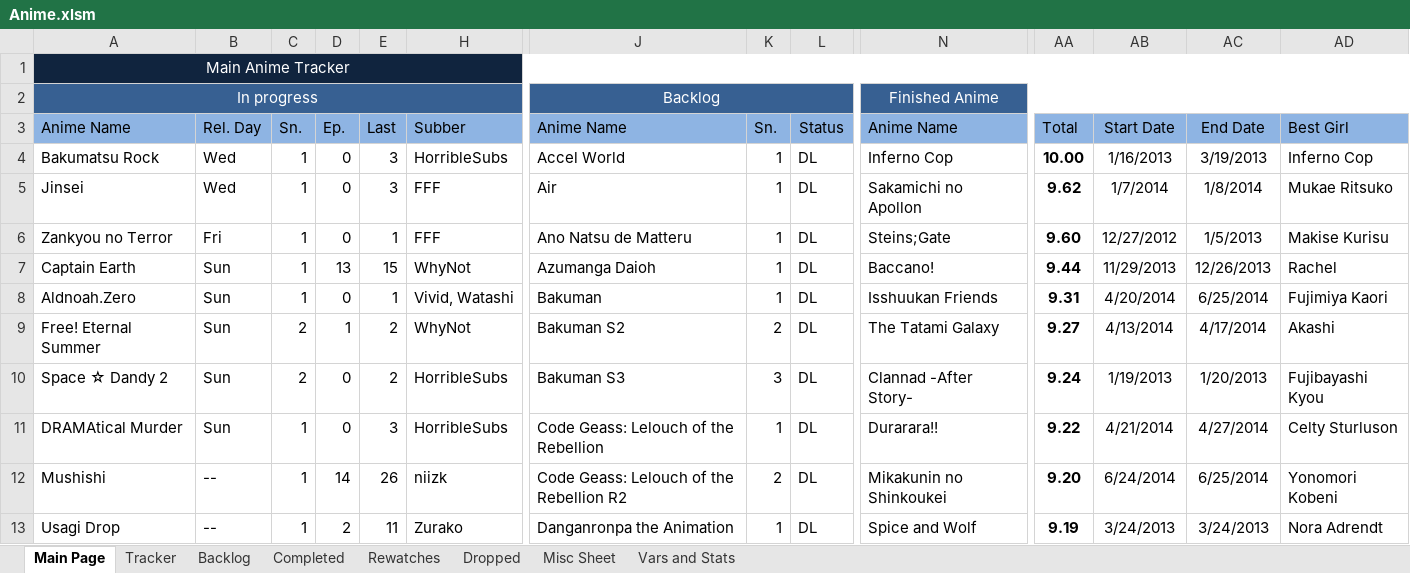
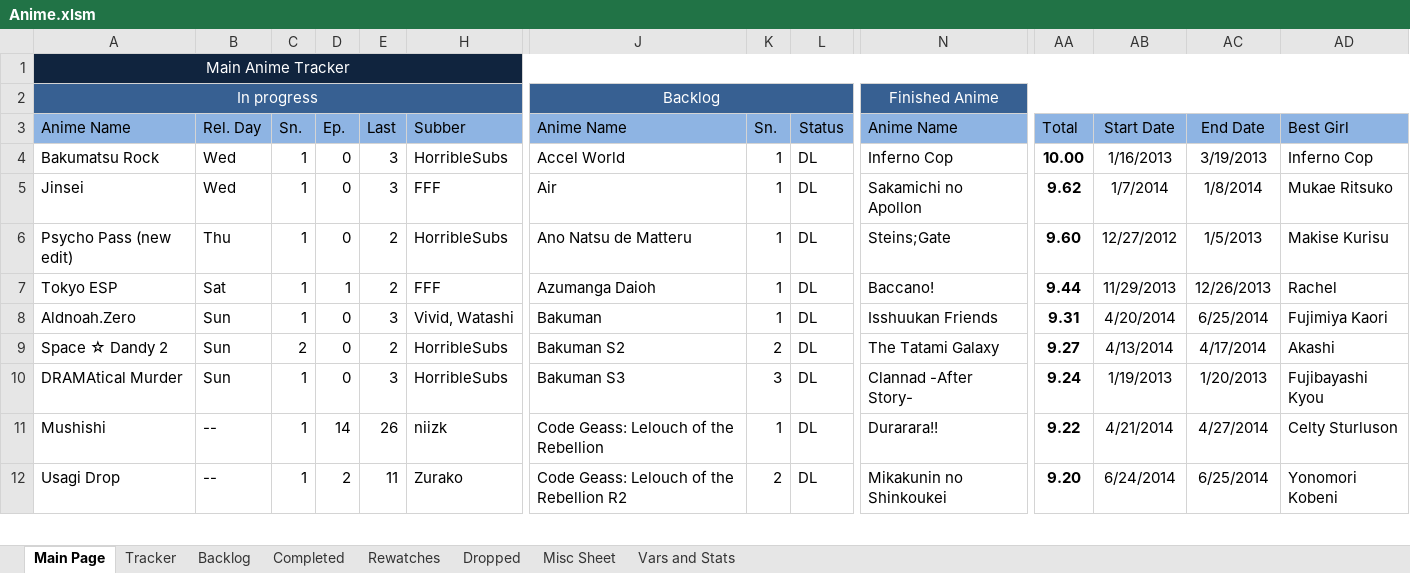
Before and after one commit to Tsukinara/AnimeTracker, an Excel workbook: Anime.xlsm, sheet Main Page, drawn as a sheet; only a part is shown, gaps mark what is left out; values as stored, in another font and other column widths than the file's, no borders; charts and pictures and conditional formats not drawn; removed rows and columns are numbered as before the commit, all else as after; rows hold the shown columns only; the diff covers the shown part only; the diff names each change by its address in the sheet, - before the commit and + after, or states it on an @@ line.

Commit message:
Daily Info Update
Watched some Captain Earth, Free, and Zankyou

```diff
--- a/Anime.xlsm (sheet Main Page)
+++ b/Anime.xlsm (sheet Main Page)
-A6: Zankyou no Terror
+A6: Psycho Pass (new edit)
-B6: Fri
+B6: Thu
-E6: 1
+E6: 2
-H6: FFF
+H6: HorribleSubs
-A7: Captain Earth
+A7: Tokyo ESP
-B7: Sun
+B7: Sat
-D7: 13
+D7: 1
-E7: 15
+E7: 2
-H7: WhyNot
+H7: FFF
-E8: 1
+E8: 3
-A9: Free! Eternal Summer
+A9: Space ☆ Dandy 2
-D9: 1
+D9: 0
-H9: WhyNot
+H9: HorribleSubs
-A10: Space ☆ Dandy 2
+A10: DRAMAtical Murder
-C10: 2
+C10: 1
-E10: 2
+E10: 3
-row 11: DRAMAtical Murder | Sun | 1 | 0 | 3 | HorribleSubs | Code Geass: Lelouch of the Rebellion | 1 | DL | Durarara!! | 9.22 | 4/21/2014 | 4/27/2014 | Celty Sturluson
-J11: Code Geass: Lelouch of the Rebellion R2
+J11: Code Geass: Lelouch of the Rebellion
-K11: 2
+K11: 1
-N11: Mikakunin no Shinkoukei
+N11: Durarara!!
-AA11: 9.20
+AA11: 9.22
-AB11: 6/24/2014
+AB11: 4/21/2014
-AC11: 6/25/2014
+AC11: 4/27/2014
-AD11: Yonomori Kobeni
+AD11: Celty Sturluson
-J12: Danganronpa the Animation
+J12: Code Geass: Lelouch of the Rebellion R2
-K12: 1
+K12: 2
-N12: Spice and Wolf
+N12: Mikakunin no Shinkoukei
-AA12: 9.19
+AA12: 9.20
-AB12: 3/24/2013
+AB12: 6/24/2014
-AC12: 3/24/2013
+AC12: 6/25/2014
-AD12: Nora Adrendt
+AD12: Yonomori Kobeni
```
Also changed, not shown: 2 added rows, 1 removed row and 42 edited cells elsewhere in this sheet, sheet Tracker, sheet Vars and Stats, sheet Backlog, formulas that keep their value, hidden cells, charts or pictures.
